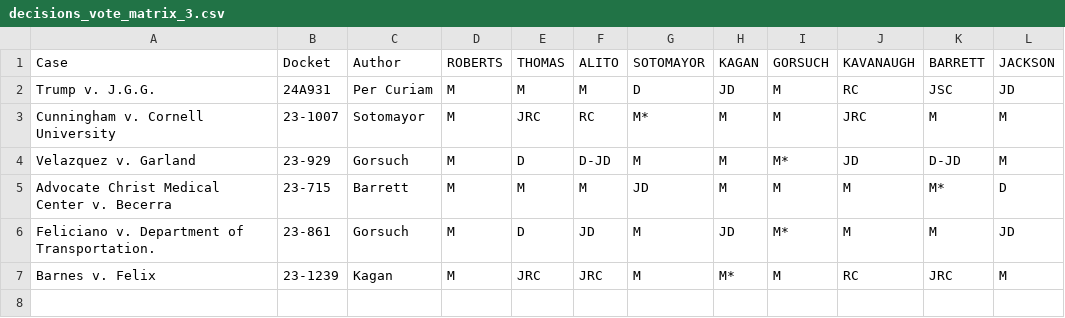
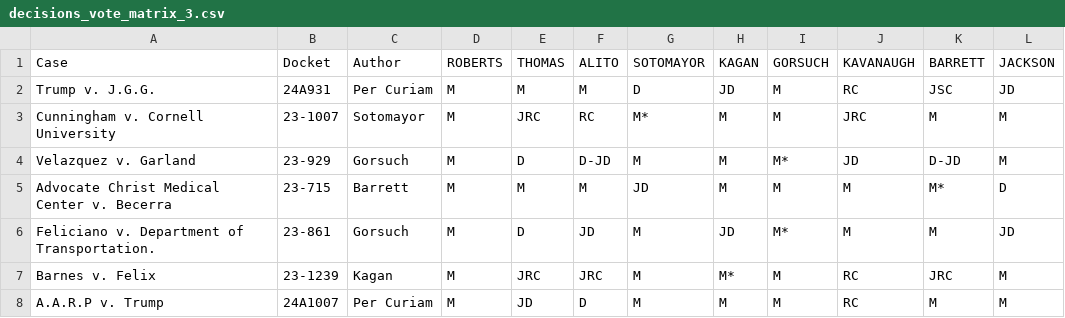
Before and after one commit to JakeTruscott/scotuswatch, a CSV file: Stat Reviews/OT24_StatReview/decisions/tables/decisions_vote_matrix_3.csv, drawn as a sheet.

```diff
--- a/Stat Reviews/OT24_StatReview/decisions/tables/decisions_vote_matrix_3.csv
+++ b/Stat Reviews/OT24_StatReview/decisions/tables/decisions_vote_matrix_3.csv
@@ -7 +7,2 @@ Feliciano v. Department of Transportation.,23-861,Gorsuch,M,D,JD,M,JD,M*,M,M,JD
 Barnes v. Felix,23-1239,Kagan,M,JRC,JRC,M,M*,M,RC,JRC,M
+A.A.R.P v. Trump,24A1007,Per Curiam,M,JD,D,M,M,M,RC,M,M
```
Also changed, not shown: Stat Reviews/OT24_StatReview/cases_master/cases_master_file_OT24.csv, Stat Reviews/OT24_StatReview/decisions/data/OT_24_Decisions.csv, 43 other files.
